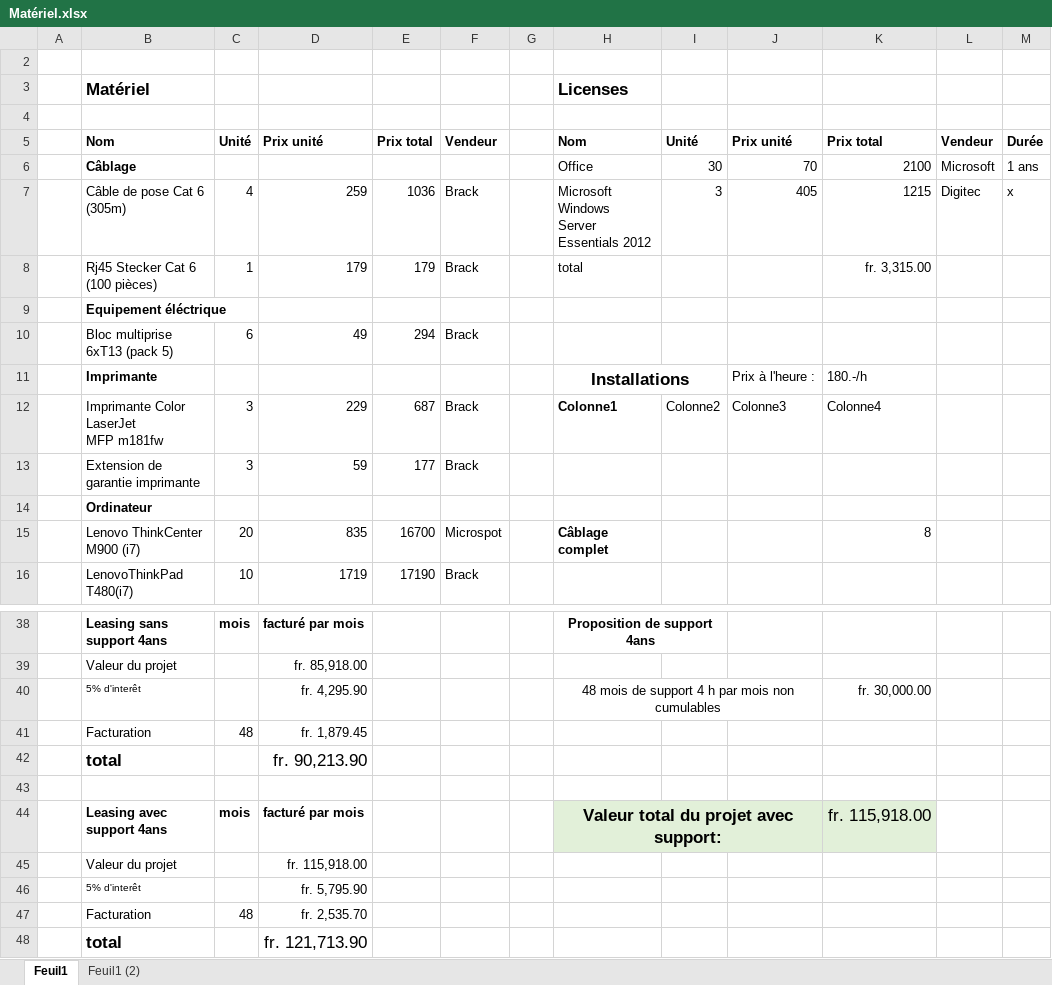
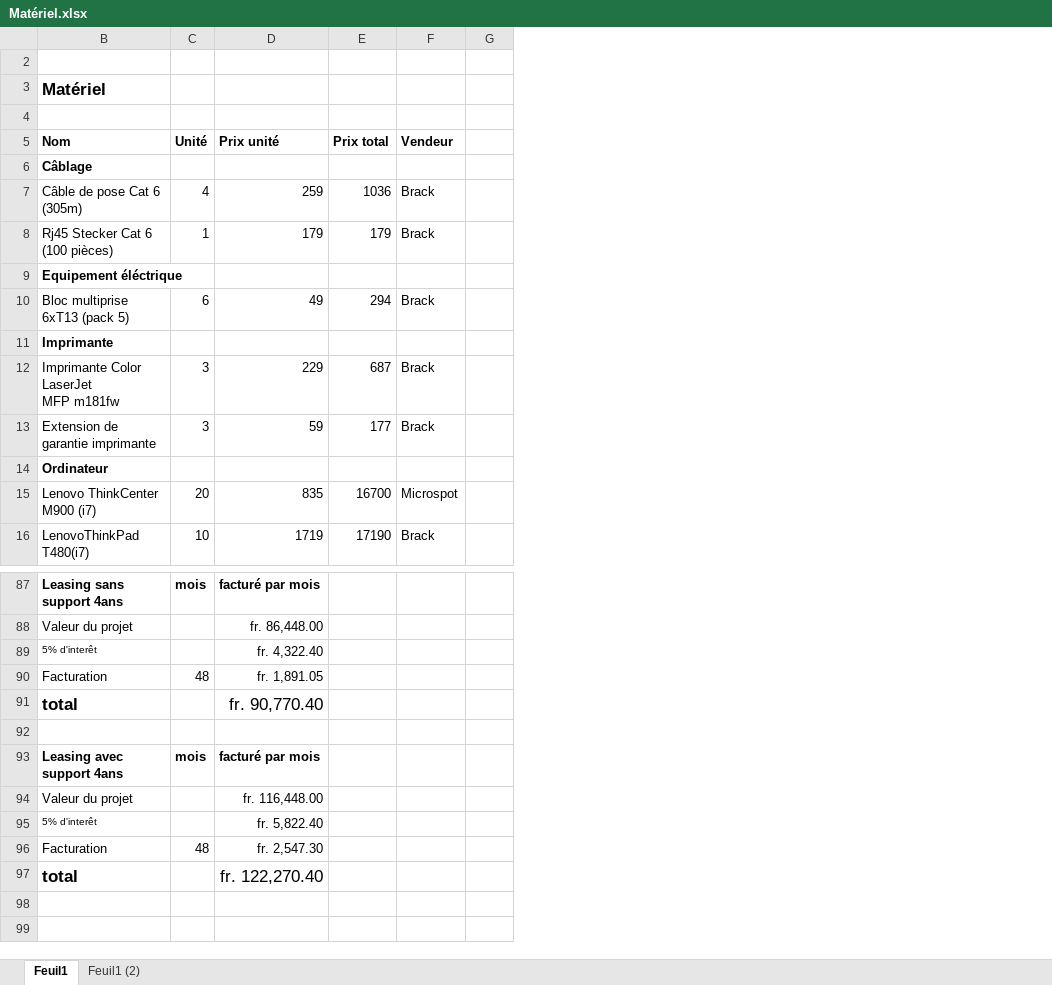
Before and after one commit to QuentinKrg/Module-306, an Excel workbook: Projet 1/Matériel/Matériel.xlsx, sheet Feuil1, drawn as a sheet; only a part is shown, gaps mark what is left out; values as stored, in another font and other column widths than the file's, no borders; table styles not drawn; removed rows and columns are numbered as before the commit, all else as after; ↵ is a line break in a cell; the diff covers the shown part only; the diff names each change by its address in the sheet, - before the commit and + after, or states it on an @@ line.

```diff
--- a/Projet 1/Matériel/Matériel.xlsx (sheet Feuil1)
+++ b/Projet 1/Matériel/Matériel.xlsx (sheet Feuil1)
@@ column A hidden, empty @@
-column G, empty
-column H (Nom), row 3: Licenses; rows 6-15: Office | Microsoft Windows ↵ Server Essentials 2012 | total |  |  | Installations | Colonne1 |  |  | Câblage complet; rows 38-44: Proposition de support 4ans |  | 48 mois de support 4 h par mois non cumulables |  |  |  | Valeur total du projet avec support:
-column I (Unité), rows 6-12: 30 | 3 |  |  |  |  | Colonne2
-column J (Prix unité), rows 6-12: 70 | 405 |  |  |  | Prix à l'heure : | Colonne3
-column K (Prix total), rows 6-15: 2100 | 1215 | fr. 3,315.00 |  |  | 180.-/h | Colonne4 |  |  | 8; rows 40-44: fr. 30,000.00 |  |  |  | fr. 115,918.00
-column L (Vendeur), rows 6-7: Microsoft | Digitec
-G5: Durée
+G5: (empty)
-G6: 1 ans
+G6: (empty)
-G7: x
+G7: (empty)
-D88 (Prix unité): fr. 85,918.00
+D88 (Prix unité): fr. 86,448.00
-D89 (Prix unité): fr. 4,295.90
+D89 (Prix unité): fr. 4,322.40
-D90 (Prix unité): fr. 1,879.45
+D90 (Prix unité): fr. 1,891.05
-D91 (Prix unité): fr. 90,213.90
+D91 (Prix unité): fr. 90,770.40
-D94 (Prix unité): fr. 115,918.00
+D94 (Prix unité): fr. 116,448.00
-D95 (Prix unité): fr. 5,795.90
+D95 (Prix unité): fr. 5,822.40
-D96 (Prix unité): fr. 2,535.70
+D96 (Prix unité): fr. 2,547.30
-D97 (Prix unité): fr. 121,713.90
+D97 (Prix unité): fr. 122,270.40
```
Also changed, not shown: 49 added rows and 2 edited cells elsewhere in this sheet, 4 other files.
